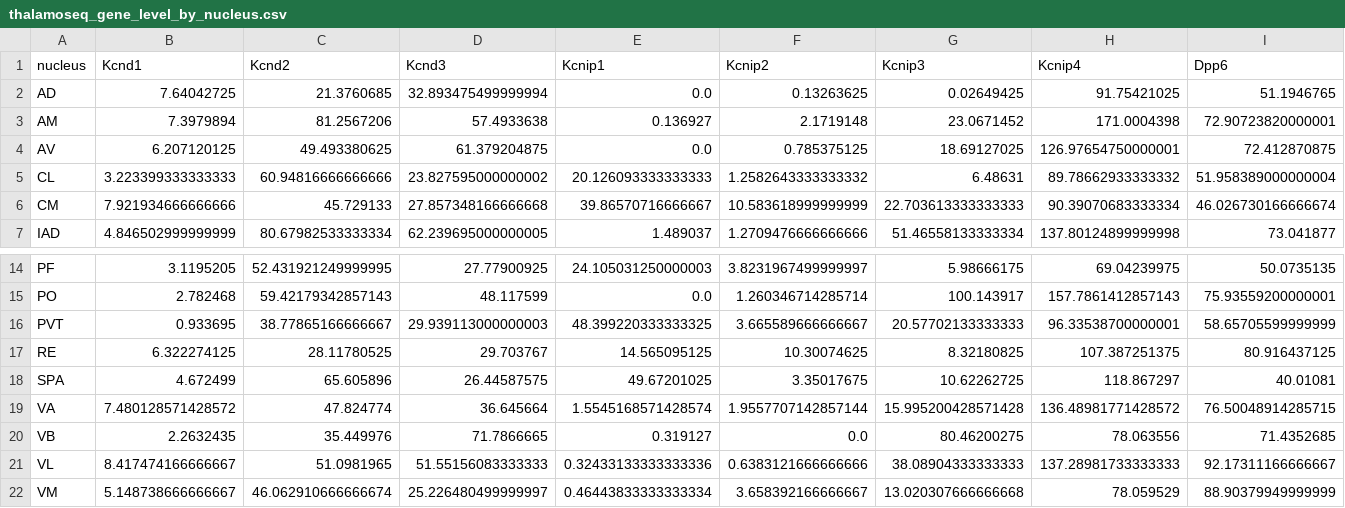
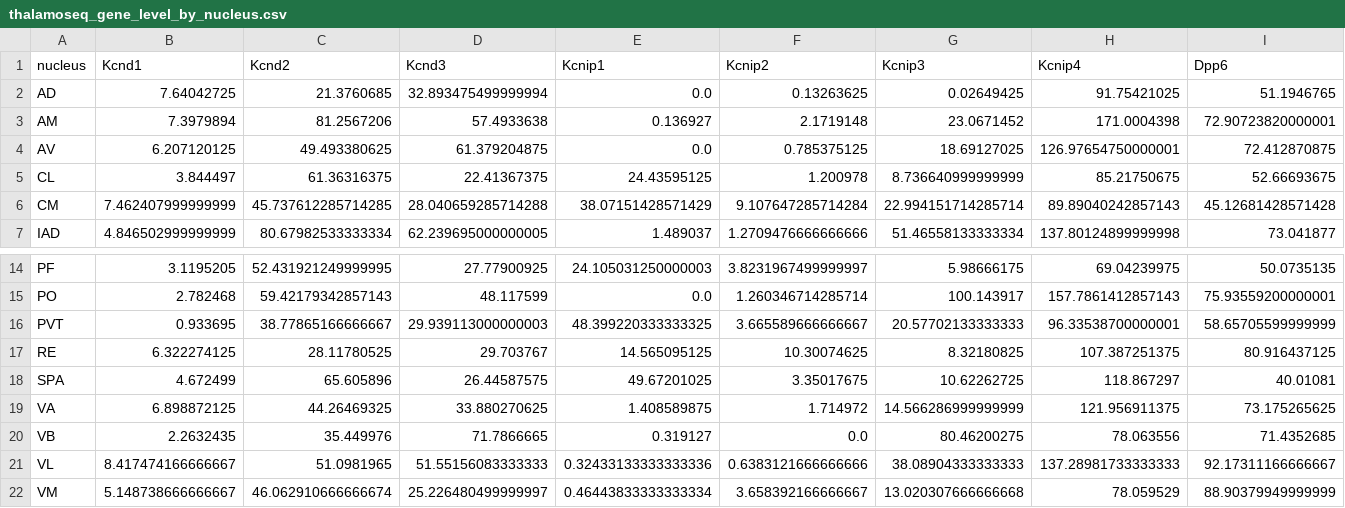
Before and after one commit to ppfaff/Kv4-isoform-survey, a CSV file: tables/thalamoseq_gene_level_by_nucleus.csv, drawn as a sheet; only a part is shown, gaps mark what is left out; the diff covers the shown part only; the diff names each change by its address in the sheet, - before the commit and + after, or states it on an @@ line.

```diff
--- a/tables/thalamoseq_gene_level_by_nucleus.csv
+++ b/tables/thalamoseq_gene_level_by_nucleus.csv
-B5 (Kcnd1): 3.223399333333333
+B5 (Kcnd1): 3.844497
-C5 (Kcnd2): 60.94816666666666
+C5 (Kcnd2): 61.36316375
-D5 (Kcnd3): 23.827595000000002
+D5 (Kcnd3): 22.41367375
-E5 (Kcnip1): 20.126093333333333
+E5 (Kcnip1): 24.43595125
-F5 (Kcnip2): 1.2582643333333332
+F5 (Kcnip2): 1.200978
-G5 (Kcnip3): 6.48631
+G5 (Kcnip3): 8.736640999999999
-H5 (Kcnip4): 89.78662933333332
+H5 (Kcnip4): 85.21750675
-I5 (Dpp6): 51.958389000000004
+I5 (Dpp6): 52.66693675
-B6 (Kcnd1): 7.921934666666666
+B6 (Kcnd1): 7.462407999999999
-C6 (Kcnd2): 45.729133
+C6 (Kcnd2): 45.737612285714285
-D6 (Kcnd3): 27.857348166666668
+D6 (Kcnd3): 28.040659285714288
-E6 (Kcnip1): 39.86570716666667
+E6 (Kcnip1): 38.07151428571429
-F6 (Kcnip2): 10.583618999999999
+F6 (Kcnip2): 9.107647285714284
-G6 (Kcnip3): 22.703613333333333
+G6 (Kcnip3): 22.994151714285714
-H6 (Kcnip4): 90.39070683333334
+H6 (Kcnip4): 89.89040242857143
-I6 (Dpp6): 46.026730166666674
+I6 (Dpp6): 45.12681428571428
-B19 (Kcnd1): 7.480128571428572
+B19 (Kcnd1): 6.898872125
-C19 (Kcnd2): 47.824774
+C19 (Kcnd2): 44.26469325
-D19 (Kcnd3): 36.645664
+D19 (Kcnd3): 33.880270625
-E19 (Kcnip1): 1.5545168571428574
+E19 (Kcnip1): 1.408589875
-F19 (Kcnip2): 1.9557707142857144
+F19 (Kcnip2): 1.714972
-G19 (Kcnip3): 15.995200428571428
+G19 (Kcnip3): 14.566286999999999
-H19 (Kcnip4): 136.48981771428572
+H19 (Kcnip4): 121.956911375
-I19 (Dpp6): 76.50048914285715
+I19 (Dpp6): 73.175265625
```
Also changed, not shown: 81 edited cells elsewhere in this file, tables/th10x_calibrated_loop.csv, tables/th10x_trn_core_vs_shell.csv, 13 other files.
